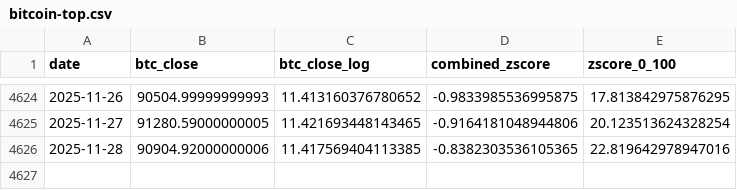
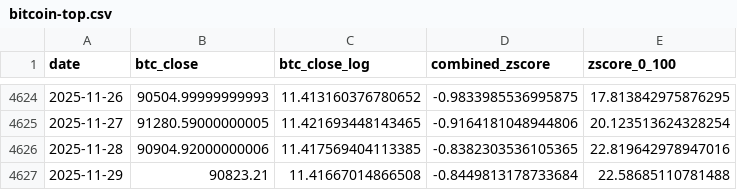
Before and after one commit to ZielCorny/bitcoin-top-landingpage, a CSV file: public/bitcoin-top.csv, drawn as a sheet; only a part is shown, gaps mark what is left out.

Commit message:
29.11.2025 updated

```diff
--- a/public/bitcoin-top.csv
+++ b/public/bitcoin-top.csv
@@ -4626 +4626,2 @@ date,btc_close,btc_close_log,combined_zscore,zscore_0_100
 2025-11-28,90904.92000000006,11.417569404113385,-0.8382303536105365,22.819642978947016
+2025-11-29,90823.21,11.41667014866508,-0.8449813178733684,22.58685110781488
```
